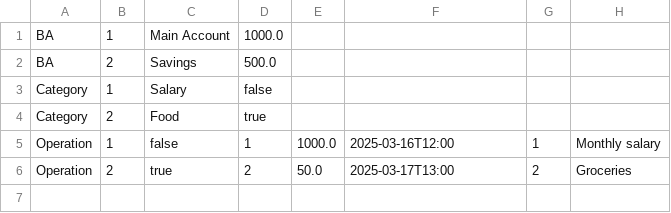
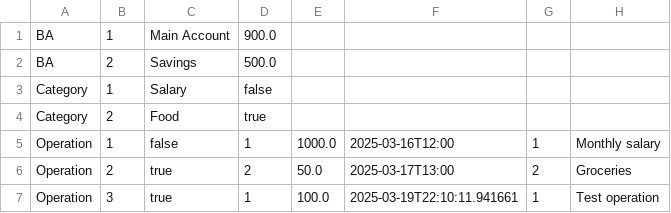
Before and after one commit to EBal0vGG/TMP, a CSV file: big_hw_1/src/main/resources/data.csv, drawn as a sheet.

```diff
--- a/big_hw_1/src/main/resources/data.csv
+++ b/big_hw_1/src/main/resources/data.csv
@@ -1,2 +1,2 @@
-BA,1,Main Account,1000.0
+BA,1,Main Account,900.0
 BA,2,Savings,500.0
@@ -6 +6,2 @@ Operation,1,false,1,1000.0,2025-03-16T12:00,1,Monthly salary
 Operation,2,true,2,50.0,2025-03-17T13:00,2,Groceries
+Operation,3,true,1,100.0,2025-03-19T22:10:11.941661,1,Test operation
```
Also changed, not shown: 5 other files.
